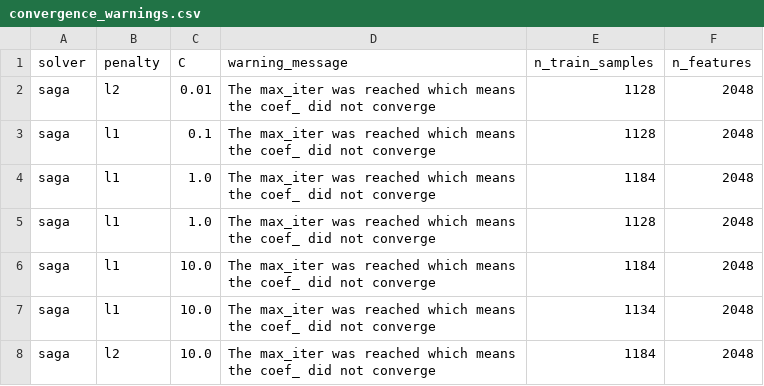
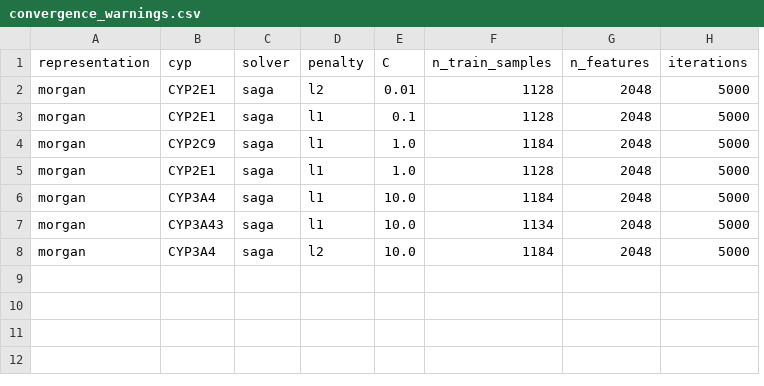
Before and after one commit to grobles17/IMF_TFM_Drug_Metabolism, a CSV file: main_pipeline/results/logistic_regression/morgan/convergence_warnings.csv, drawn as a sheet; removed rows and columns are numbered as before the commit, all else as after; the diff names each change by its address in the sheet, - before the commit and + after, or states it on an @@ line.

Commit message:
Results added to memory and collection and EDA of results with collect_results.py and results_eda.ipynb

```diff
--- a/main_pipeline/results/logistic_regression/morgan/convergence_warnings.csv
+++ b/main_pipeline/results/logistic_regression/morgan/convergence_warnings.csv
+column A (representation), rows 2-8: all morgan
+column B (cyp), rows 2-8: CYP2E1 | CYP2E1 | CYP2C9 | CYP2E1 | CYP3A4 | CYP3A43 | CYP3A4
-column D (warning_message), rows 2-8: all The max_iter was reached which means the coef_ did not converge
+column H (iterations), rows 2-8: all 5000
```
Also changed, not shown: 23 other files.
